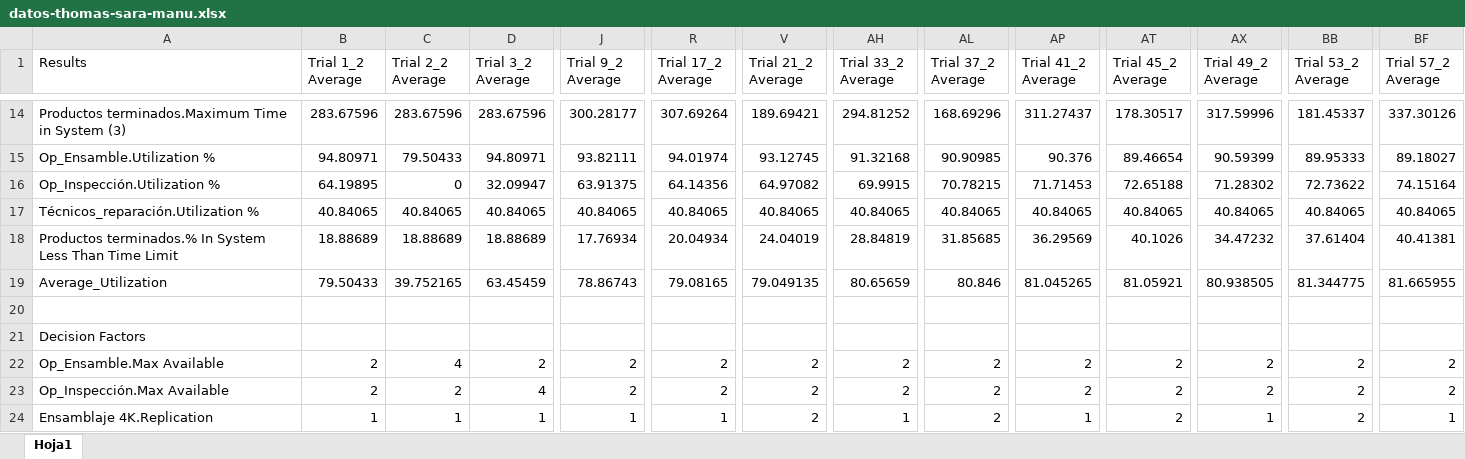
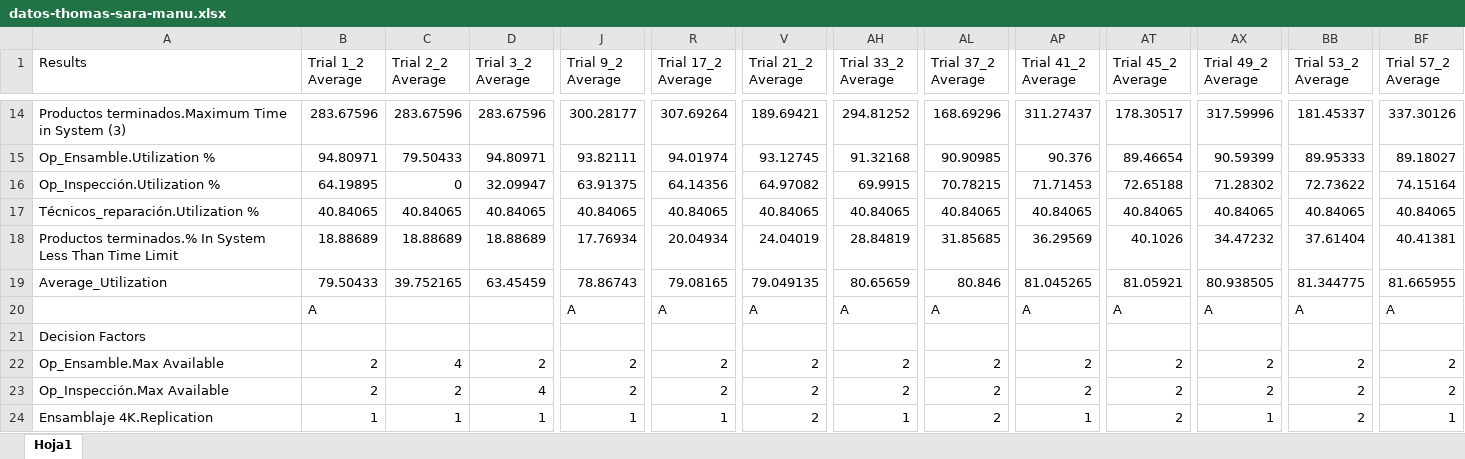
Before and after one commit to thomas-martinod/modelacion-y-simulacion-5, an Excel workbook: parciales/p3/datos-thomas-sara-manu.xlsx, sheet Hoja1, drawn as a sheet; only a part is shown, gaps mark what is left out; values as stored, in another font and other column widths than the file's, no borders; rows hold the shown columns only; the diff names each change by its address in the sheet, - before the commit and + after, or states it on an @@ line.

```diff
--- a/parciales/p3/datos-thomas-sara-manu.xlsx (sheet Hoja1)
+++ b/parciales/p3/datos-thomas-sara-manu.xlsx (sheet Hoja1)
-row 20: (empty)
+row 20:  | A |  |  | A | A | A | A | A | A | A | A | A | A
```
Also changed, not shown: 13 other files.
